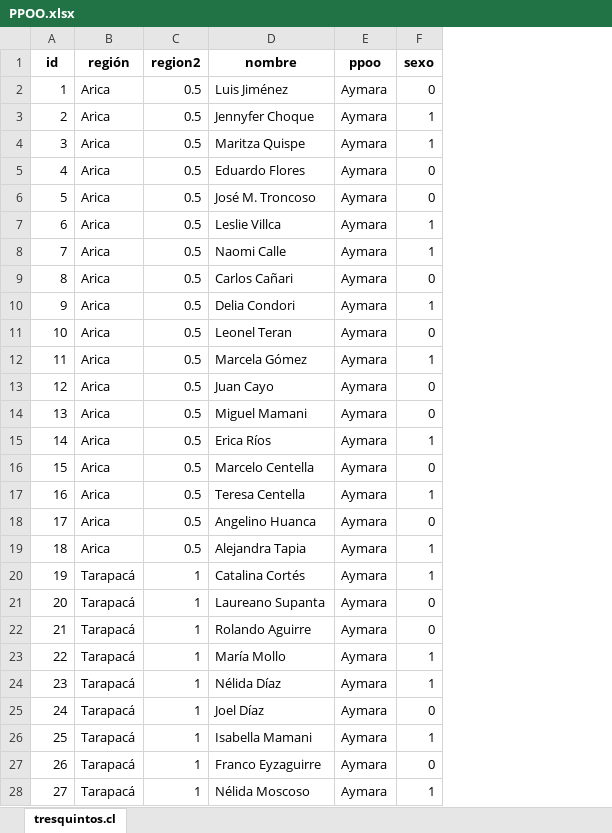
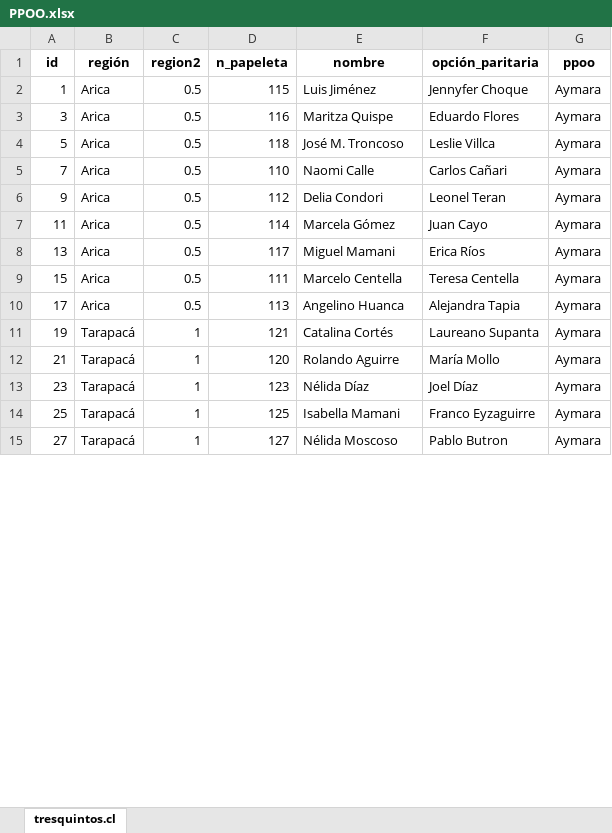
Before and after one commit to tresquintos/candidatos, an Excel workbook: constituyentes 2021/PPOO.xlsx, sheet tresquintos.cl, drawn as a sheet; only a part is shown; values as stored, in another font and other column widths than the file's, no borders; removed rows and columns are numbered as before the commit, all else as after; the diff covers the shown part only; the diff names each change by its address in the sheet, - before the commit and + after, or states it on an @@ line.

```diff
--- a/constituyentes 2021/PPOO.xlsx (sheet tresquintos.cl)
+++ b/constituyentes 2021/PPOO.xlsx (sheet tresquintos.cl)
+column D (n_papeleta), rows 2-15: 115 | 116 | 118 | 110 | 112 | 114 | 117 | 111 | 113 | 121 | 120 | 123 | 125 | 127
+column F (opción_paritaria), rows 2-15: Jennyfer Choque | Eduardo Flores | Leslie Villca | Carlos Cañari | Leonel Teran | Juan Cayo | Erica Ríos | Teresa Centella | Alejandra Tapia | Laureano Supanta | María Mollo | Joel Díaz | Franco Eyzaguirre | Pablo Butron
-column F (sexo), row 2: 0; row 4: 1; row 6: 0; row 8: 1; row 10: 1; row 12: 1; row 14: 0; row 16: 0; row 18: 0; row 20: 1; row 22: 0; row 24: 1; row 26: 1; row 28: 1
-row 3: 2 | Arica | 0.5 | Jennyfer Choque | Aymara | 1
-row 5: 4 | Arica | 0.5 | Eduardo Flores | Aymara | 0
-row 7: 6 | Arica | 0.5 | Leslie Villca | Aymara | 1
-row 9: 8 | Arica | 0.5 | Carlos Cañari | Aymara | 0
-row 11: 10 | Arica | 0.5 | Leonel Teran | Aymara | 0
-row 13: 12 | Arica | 0.5 | Juan Cayo | Aymara | 0
-row 15: 14 | Arica | 0.5 | Erica Ríos | Aymara | 1
-row 17: 16 | Arica | 0.5 | Teresa Centella | Aymara | 1
-row 19: 18 | Arica | 0.5 | Alejandra Tapia | Aymara | 1
-row 21: 20 | Tarapacá | 1 | Laureano Supanta | Aymara | 0
-row 23: 22 | Tarapacá | 1 | María Mollo | Aymara | 1
-row 25: 24 | Tarapacá | 1 | Joel Díaz | Aymara | 0
-row 27: 26 | Tarapacá | 1 | Franco Eyzaguirre | Aymara | 0
```
Also changed, not shown: 82 removed rows elsewhere in this sheet, 1 other file.
